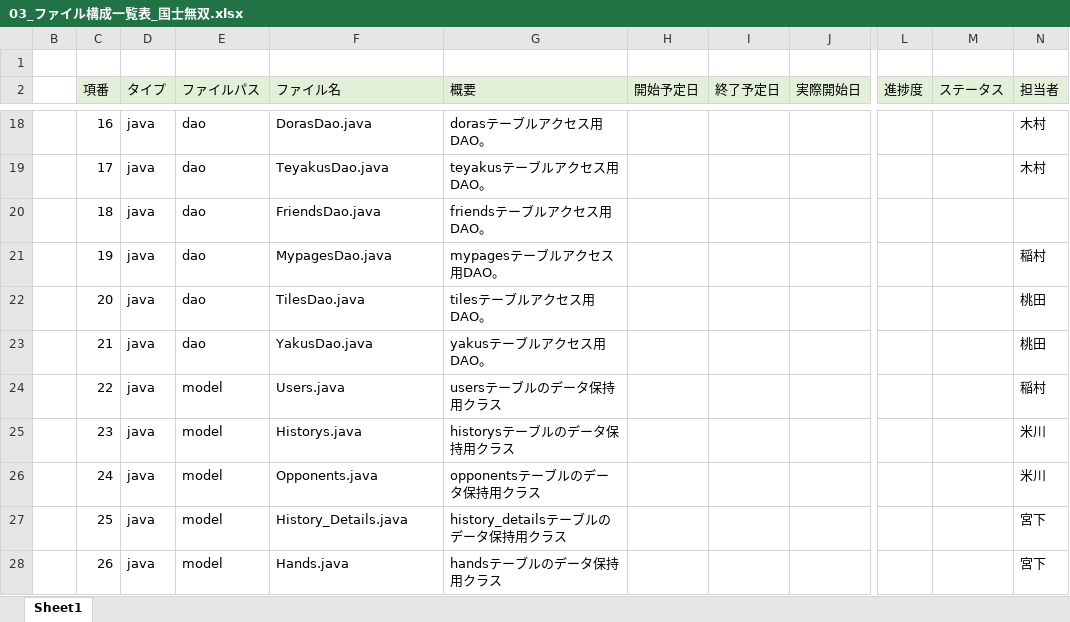
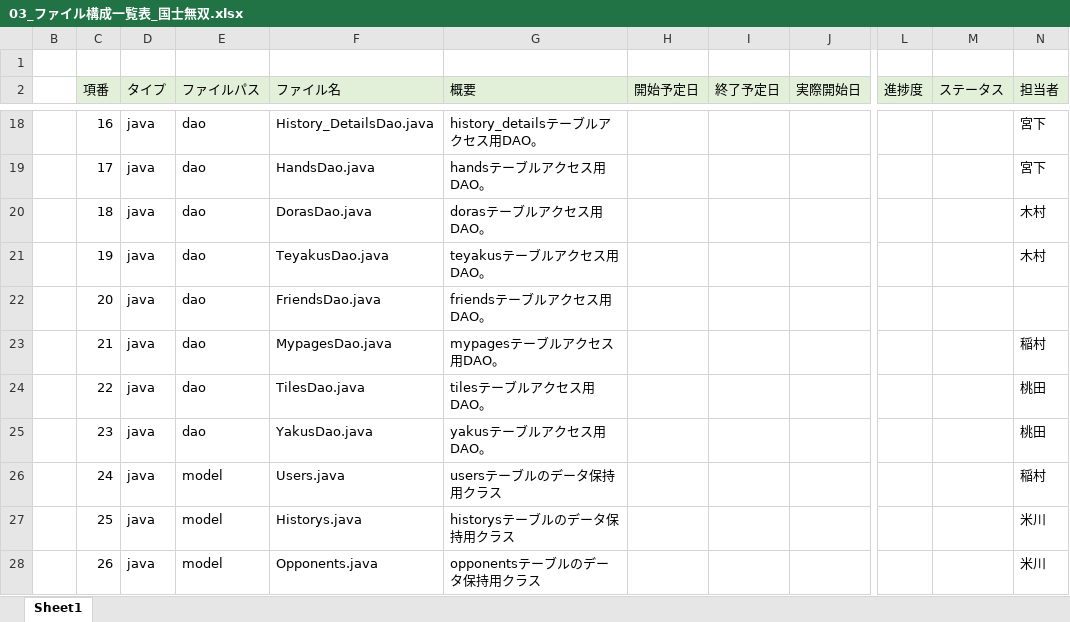
Before and after one commit to plusdojo2024/B5, an Excel workbook: doc/03_内部設計/03_ファイル構成一覧表_国士無双.xlsx, sheet Sheet1, drawn as a sheet; only a part is shown, gaps mark what is left out; values as stored, in another font and other column widths than the file's, no borders; the diff covers the shown part only; the diff names each change by its address in the sheet, - before the commit and + after, or states it on an @@ line.

```diff
--- a/doc/03_内部設計/03_ファイル構成一覧表_国士無双.xlsx (sheet Sheet1)
+++ b/doc/03_内部設計/03_ファイル構成一覧表_国士無双.xlsx (sheet Sheet1)
-F18 (ファイル名): DorasDao.java
+F18 (ファイル名): History_DetailsDao.java
-G18 (概要): dorasテーブルアクセス用DAO。
+G18 (概要): history_detailsテーブルアクセス用DAO。
-N18:N19 (担当者): 木村
+N18:N19 (担当者): 宮下
-F19 (ファイル名): TeyakusDao.java
+F19 (ファイル名): HandsDao.java
-G19 (概要): teyakusテーブルアクセス用DAO。
+G19 (概要): handsテーブルアクセス用DAO。
-F20 (ファイル名): FriendsDao.java
+F20 (ファイル名): DorasDao.java
-G20 (概要): friendsテーブルアクセス用DAO。
+G20 (概要): dorasテーブルアクセス用DAO。
-N20 (担当者): (empty)
+N20 (担当者): 木村
-F21 (ファイル名): MypagesDao.java
+F21 (ファイル名): TeyakusDao.java
-G21 (概要): mypagesテーブルアクセス用DAO。
+G21 (概要): teyakusテーブルアクセス用DAO。
-N21 (担当者): 稲村
+N21 (担当者): 木村
-F22 (ファイル名): TilesDao.java
+F22 (ファイル名): FriendsDao.java
-G22 (概要): tilesテーブルアクセス用DAO。
+G22 (概要): friendsテーブルアクセス用DAO。
-N22 (担当者): 桃田
+N22 (担当者): (empty)
-F23 (ファイル名): YakusDao.java
+F23 (ファイル名): MypagesDao.java
-G23 (概要): yakusテーブルアクセス用DAO。
+G23 (概要): mypagesテーブルアクセス用DAO。
-N23 (担当者): 桃田
+N23 (担当者): 稲村
-E24:E25 (ファイルパス): model
+E24:E25 (ファイルパス): dao
-F24 (ファイル名): Users.java
+F24 (ファイル名): TilesDao.java
-G24 (概要): usersテーブルのデータ保持用クラス
+G24 (概要): tilesテーブルアクセス用DAO。
-N24 (担当者): 稲村
+N24 (担当者): 桃田
-F25 (ファイル名): Historys.java
+F25 (ファイル名): YakusDao.java
-G25 (概要): historysテーブルのデータ保持用クラス
+G25 (概要): yakusテーブルアクセス用DAO。
-N25 (担当者): 米川
+N25 (担当者): 桃田
-F26 (ファイル名): Opponents.java
+F26 (ファイル名): Users.java
-G26 (概要): opponentsテーブルのデータ保持用クラス
+G26 (概要): usersテーブルのデータ保持用クラス
-N26 (担当者): 米川
+N26 (担当者): 稲村
-F27 (ファイル名): History_Details.java
+F27 (ファイル名): Historys.java
-G27 (概要): history_detailsテーブルのデータ保持用クラス
+G27 (概要): historysテーブルのデータ保持用クラス
-N27:N28 (担当者): 宮下
+N27:N28 (担当者): 米川
-F28 (ファイル名): Hands.java
+F28 (ファイル名): Opponents.java
-G28 (概要): handsテーブルのデータ保持用クラス
+G28 (概要): opponentsテーブルのデータ保持用クラス
```
Also changed, not shown: 8 added rows, 4 removed rows and 141 edited cells elsewhere in this sheet.
